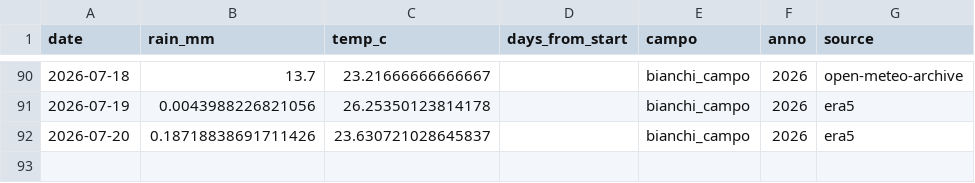
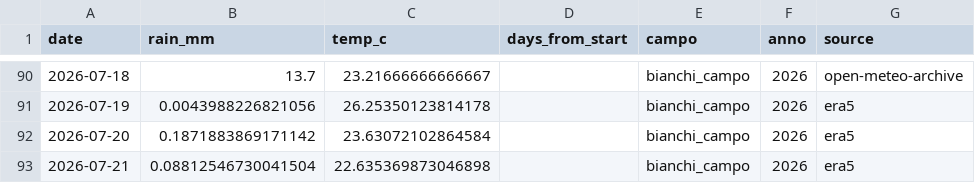
Before and after one commit to tommasobattistini/pascoli-data, a CSV file: meteo/meteo_bianchi_campo_2026.csv, drawn as a sheet; only a part is shown, gaps mark what is left out.

```diff
--- a/meteo/meteo_bianchi_campo_2026.csv
+++ b/meteo/meteo_bianchi_campo_2026.csv
@@ -91,2 +91,3 @@ date,rain_mm,temp_c,days_from_start,campo,anno,source
 2026-07-19,0.0043988226821056,26.25350123814178,,bianchi_campo,2026,era5
-2026-07-20,0.18718838691711426,23.630721028645837,,bianchi_campo,2026,era5
+2026-07-20,0.1871883869171142,23.63072102864584,,bianchi_campo,2026,era5
+2026-07-21,0.08812546730041504,22.635369873046898,,bianchi_campo,2026,era5
```
Also changed, not shown: meteo/meteo_pascolo_1_2026.csv, meteo/meteo_pascolo_2_2026.csv, 22 other files.
